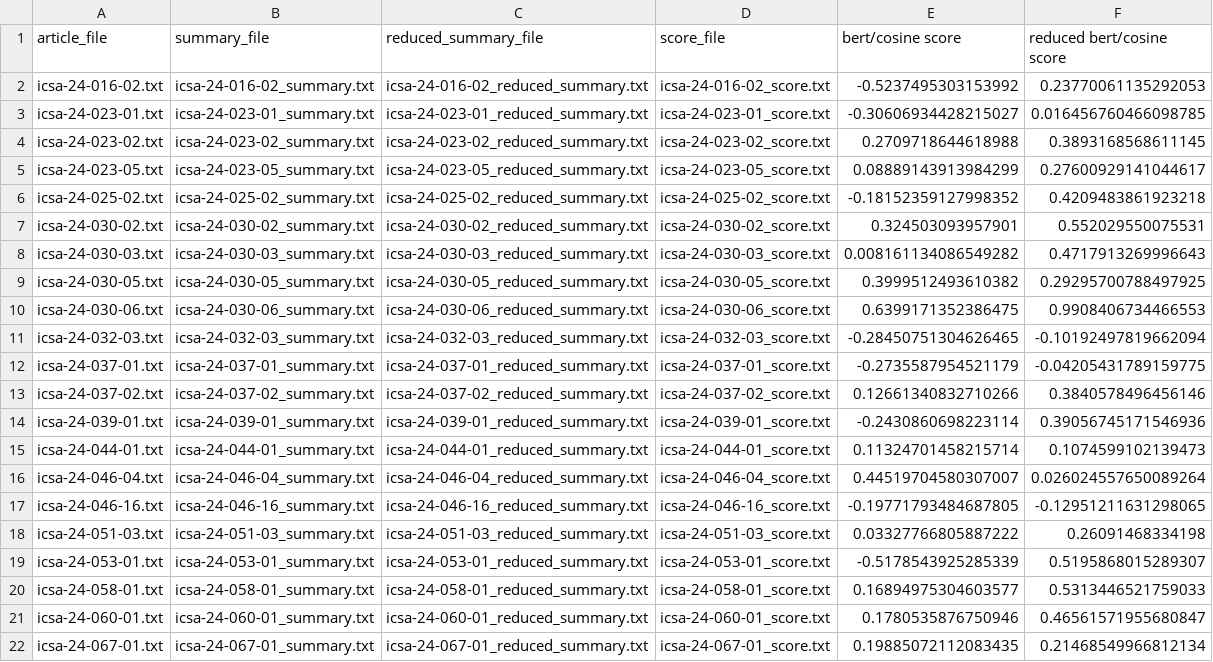
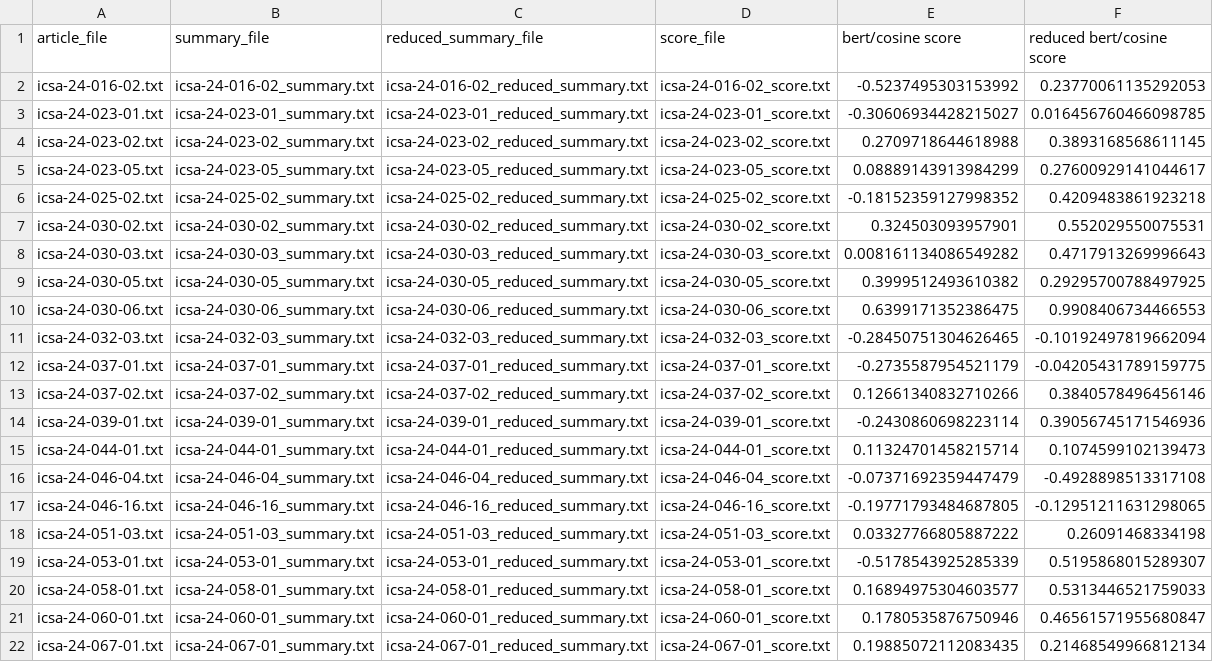
Before and after one commit to IreneuszC/Dok-chat-miner, a CSV file: scrapper/output/clustering_results/kmeans/ethernet/raport.csv, drawn as a sheet.

Commit message:
Raport generation per group

```diff
--- a/scrapper/output/clustering_results/kmeans/ethernet/raport.csv
+++ b/scrapper/output/clustering_results/kmeans/ethernet/raport.csv
@@ -15,3 +15,3 @@ icsa-24-039-01.txt, icsa-24-039-01_summary.txt, icsa-24-039-01_reduced_summary.t
 icsa-24-044-01.txt, icsa-24-044-01_summary.txt, icsa-24-044-01_reduced_summary.txt, icsa-24-044-01_score.txt, 0.11324701458215714, 0.1074599102139473
-icsa-24-046-04.txt, icsa-24-046-04_summary.txt, icsa-24-046-04_reduced_summary.txt, icsa-24-046-04_score.txt, 0.44519704580307007, 0.026024557650089264
+icsa-24-046-04.txt, icsa-24-046-04_summary.txt, icsa-24-046-04_reduced_summary.txt, icsa-24-046-04_score.txt, -0.07371692359447479, -0.4928898513317108
 icsa-24-046-16.txt, icsa-24-046-16_summary.txt, icsa-24-046-16_reduced_summary.txt, icsa-24-046-16_score.txt, -0.19771793484687805, -0.12951211631298065
```
Also changed, not shown: scrapper/output/clustering_results/agglomerative-ward/ethernet/raport.csv, scrapper/output/clustering_results/agglomerative-ward/network/raport.csv, 30 other files.
